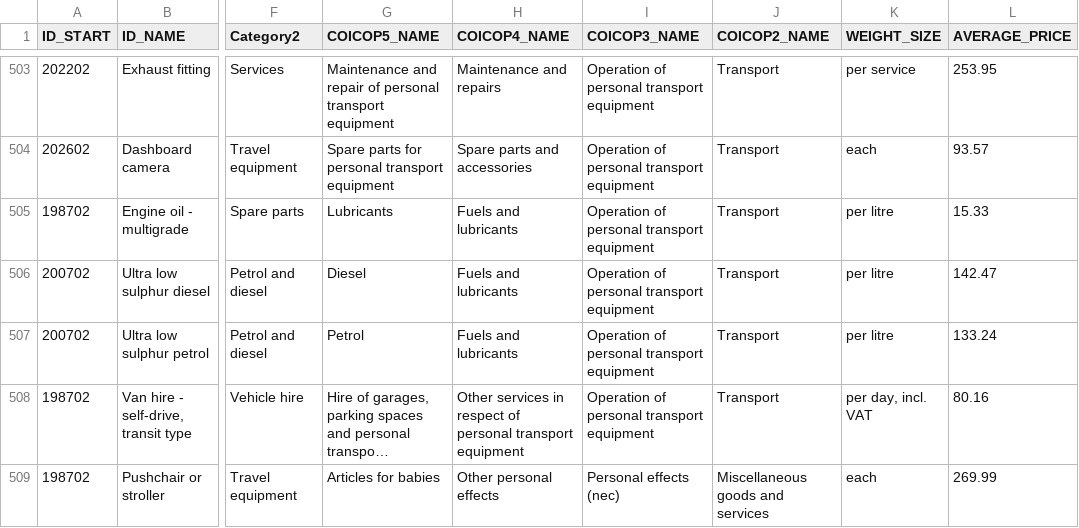
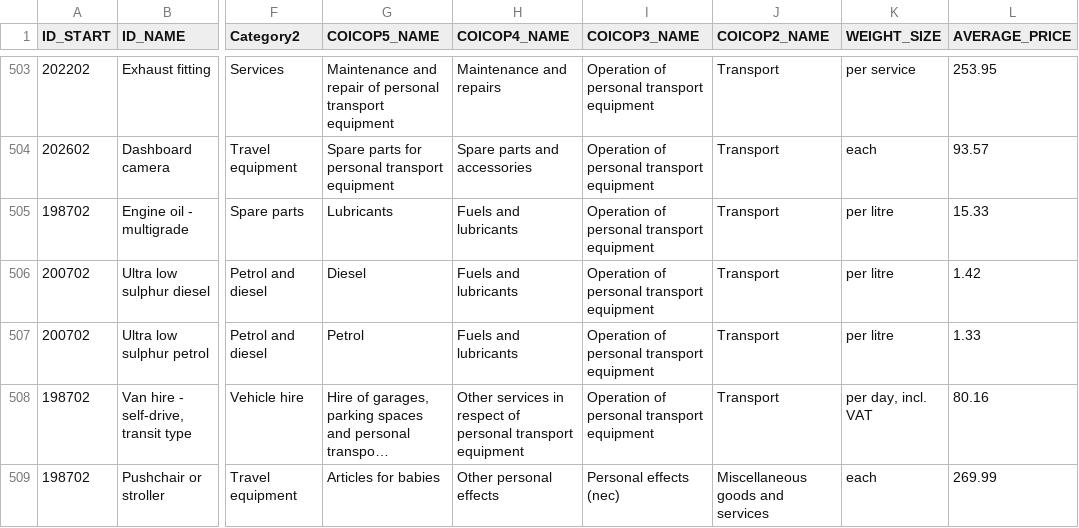
Before and after one commit to ONSdigital/cpi-items-actions, a CSV file: metadata.csv, drawn as a sheet; only a part is shown, gaps mark what is left out; long unchanged cells end in …; the diff names each change by its address in the sheet, - before the commit and + after, or states it on an @@ line.

Commit message:
Petrol and diesel as £ not pence, regenerate avgprice and datadownload

```diff
--- a/metadata.csv
+++ b/metadata.csv
-L506 (AVERAGE_PRICE): 142.47
+L506 (AVERAGE_PRICE): 1.42
-L507 (AVERAGE_PRICE): 133.24
+L507 (AVERAGE_PRICE): 1.33
```
